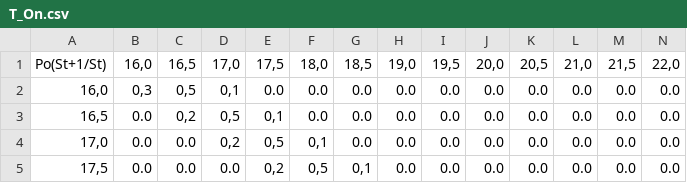
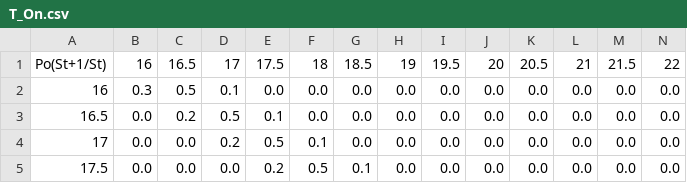
Before and after one commit to CarlosMitran/IA.01, a CSV file: T_On.csv, drawn as a sheet; only a part is shown; the diff covers the shown part only; the diff names each change by its address in the sheet, - before the commit and + after, or states it on an @@ line.

```diff
--- a/T_On.csv
+++ b/T_On.csv
-B1: 16,0
+B1: 16
-C1: 16,5
+C1: 16.5
-D1: 17,0
+D1: 17
-E1: 17,5
+E1: 17.5
-F1: 18,0
+F1: 18
-G1: 18,5
+G1: 18.5
-H1: 19,0
+H1: 19
-I1: 19,5
+I1: 19.5
-J1: 20,0
+J1: 20
-K1: 20,5
+K1: 20.5
-L1: 21,0
+L1: 21
-M1: 21,5
+M1: 21.5
-N1: 22,0
+N1: 22
-A2: 16,0
+A2: 16
-B2: 0,3
+B2: 0.3
-C2: 0,5
+C2: 0.5
-D2: 0,1
+D2: 0.1
-A3: 16,5
+A3: 16.5
-C3: 0,2
+C3: 0.2
-D3: 0,5
+D3: 0.5
-E3: 0,1
+E3: 0.1
-A4: 17,0
+A4: 17
-D4: 0,2
+D4: 0.2
-E4: 0,5
+E4: 0.5
-F4: 0,1
+F4: 0.1
-A5: 17,5
+A5: 17.5
-E5: 0,2
+E5: 0.2
-F5: 0,5
+F5: 0.5
-G5: 0,1
+G5: 0.1
```
Also changed, not shown: 63 edited cells elsewhere in this file, 1 other file.
